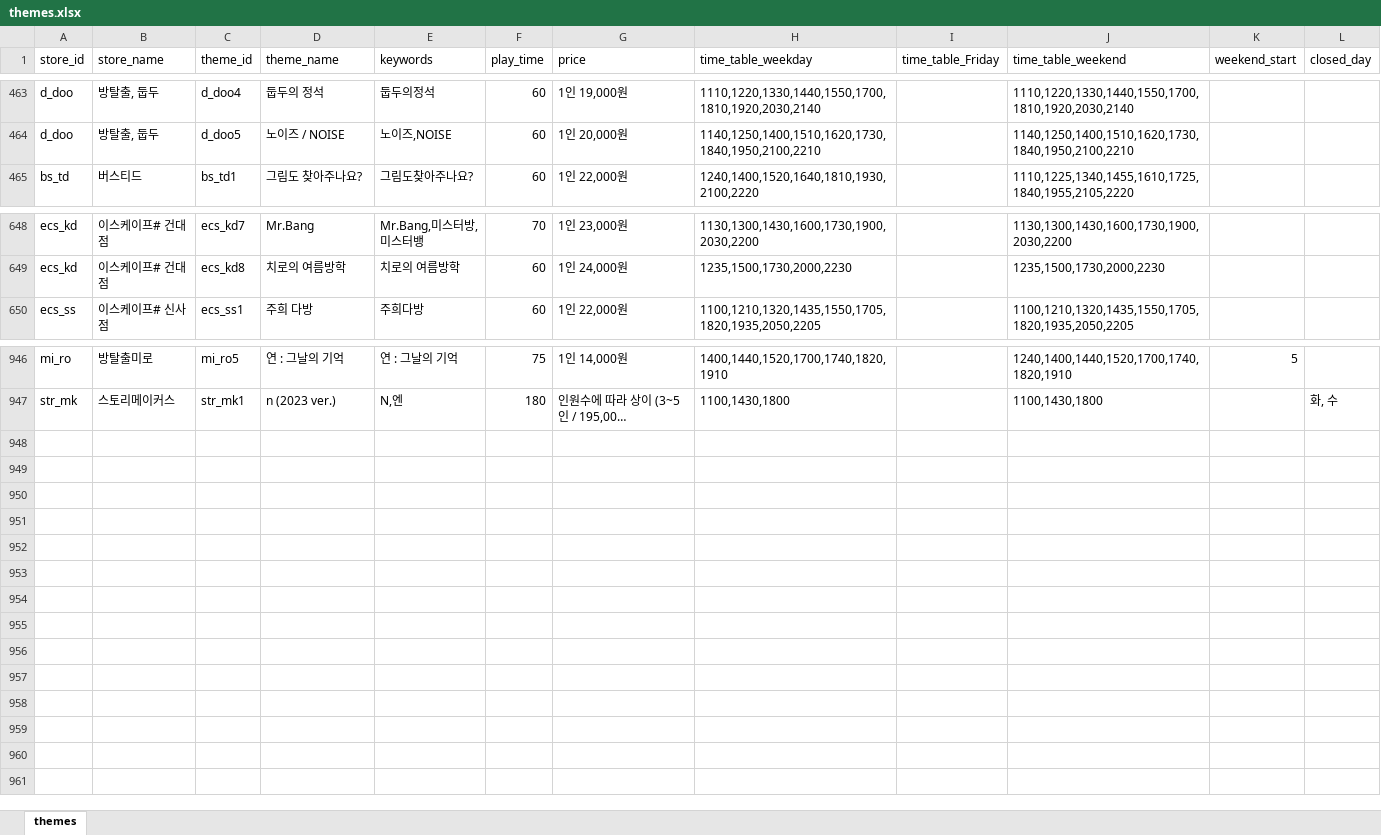
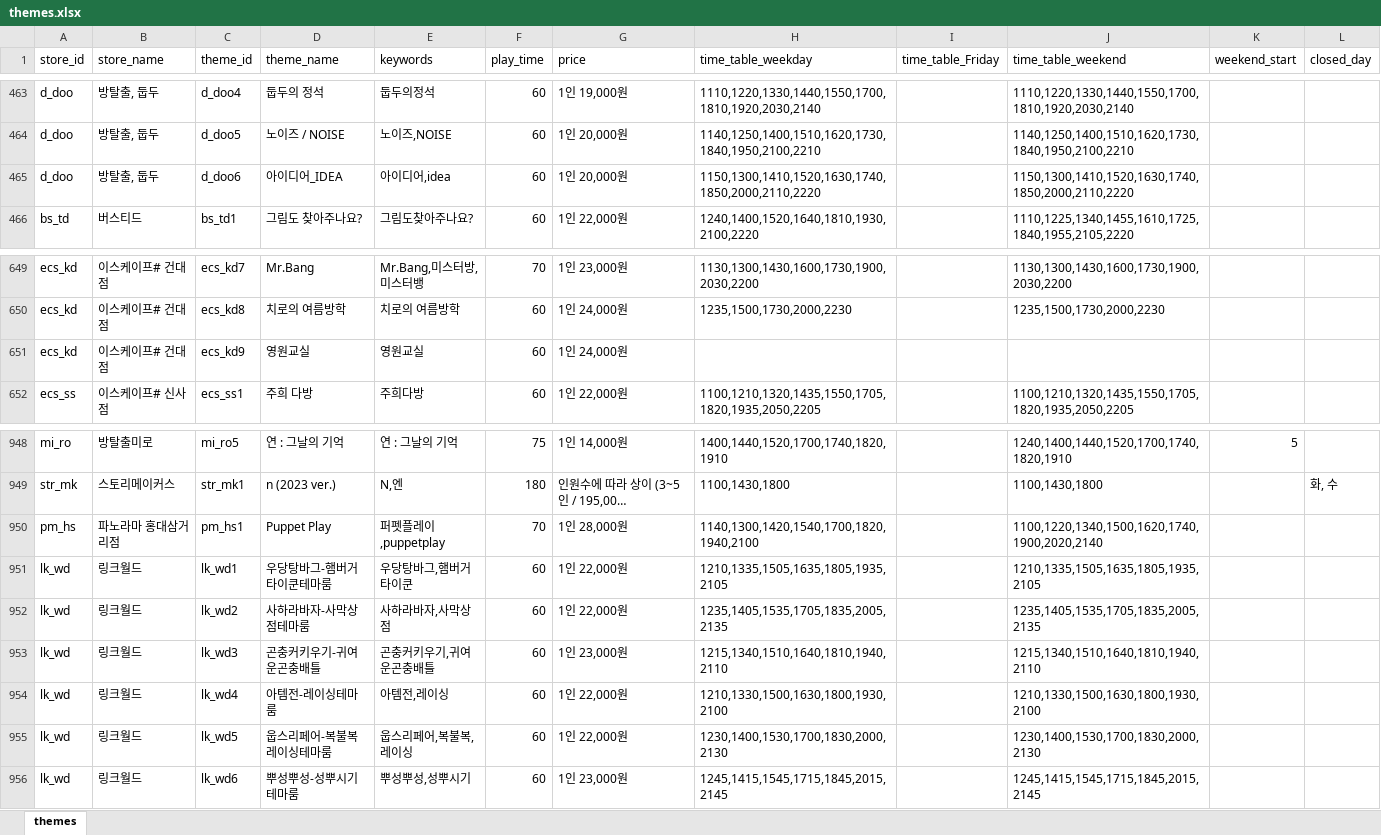
Before and after one commit to b0kt2a/BOKTEA_RSVN, an Excel workbook: themes.xlsx, sheet themes, drawn as a sheet; only a part is shown, gaps mark what is left out; long unchanged cells end in …; values as stored, in another font and other column widths than the file's, no borders; the diff names each change by its address in the sheet, - before the commit and + after, or states it on an @@ line.

```diff
--- a/themes.xlsx (sheet themes)
+++ b/themes.xlsx (sheet themes)
+row 465: d_doo | 방탈출, 둡두 | d_doo6 | 아이디어_IDEA | 아이디어,idea | 60 | 1인 20,000원 | 1150,1300,1410,1520,1630,1740,1850,2000,2110,2220 |  | 1150,1300,1410,1520,1630,1740,1850,2000,2110,2220
+row 651: ecs_kd | 이스케이프# 건대점 | ecs_kd9 | 영원교실 | 영원교실 | 60 | 1인 24,000원
+row 950: pm_hs | 파노라마 홍대삼거리점 | pm_hs1 | Puppet Play | 퍼펫플레이,puppetplay | 70 | 1인 28,000원 | 1140,1300,1420,1540,1700,1820,1940,2100 |  | 1100,1220,1340,1500,1620,1740,1900,2020,2140
+row 951: lk_wd | 링크월드 | lk_wd1 | 우당탕바그-햄버거타이쿤테마룸 | 우당탕바그,햄버거타이쿤 | 60 | 1인 22,000원 | 1210,1335,1505,1635,1805,1935,2105 |  | 1210,1335,1505,1635,1805,1935,2105
+row 952: lk_wd | 링크월드 | lk_wd2 | 사하라바자-사막상점테마룸 | 사하라바자,사막상점 | 60 | 1인 22,000원 | 1235,1405,1535,1705,1835,2005,2135 |  | 1235,1405,1535,1705,1835,2005,2135
+row 953: lk_wd | 링크월드 | lk_wd3 | 곤충커키우기-귀여운곤충배틀 | 곤충커키우기,귀여운곤충배틀 | 60 | 1인 23,000원 | 1215,1340,1510,1640,1810,1940,2110 |  | 1215,1340,1510,1640,1810,1940,2110
+row 954: lk_wd | 링크월드 | lk_wd4 | 아템전-레이싱테마룸 | 아템전,레이싱 | 60 | 1인 22,000원 | 1210,1330,1500,1630,1800,1930,2100 |  | 1210,1330,1500,1630,1800,1930,2100
+row 955: lk_wd | 링크월드 | lk_wd5 | 웁스리페어-복불복레이싱테마룸 | 웁스리페어,복불복,레이싱 | 60 | 1인 22,000원 | 1230,1400,1530,1700,1830,2000,2130 |  | 1230,1400,1530,1700,1830,2000,2130
+row 956: lk_wd | 링크월드 | lk_wd6 | 뿌성뿌성-성뿌시기테마룸 | 뿌성뿌성,성뿌시기 | 60 | 1인 23,000원 | 1245,1415,1545,1715,1845,2015,2145 |  | 1245,1415,1545,1715,1845,2015,2145
```
Also changed, not shown: stores.xlsx, 12 other files.
